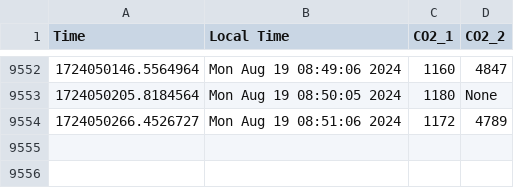
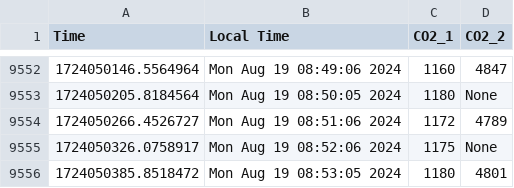
Before and after one commit to uwenji/BiolabSensors, a CSV file: data/co2.csv, drawn as a sheet; only a part is shown, gaps mark what is left out.

```diff
--- a/data/co2.csv
+++ b/data/co2.csv
@@ -28660 +28660,7 @@ Time,Local Time,CO2_1,CO2_2
 "
+1724050326.0758917,Mon Aug 19 08:52:06 2024,"1175
+","None
+"
+1724050385.8518472,Mon Aug 19 08:53:05 2024,"1180
+","4801
+"
```
Also changed, not shown: data/co2_cleaned.csv.
